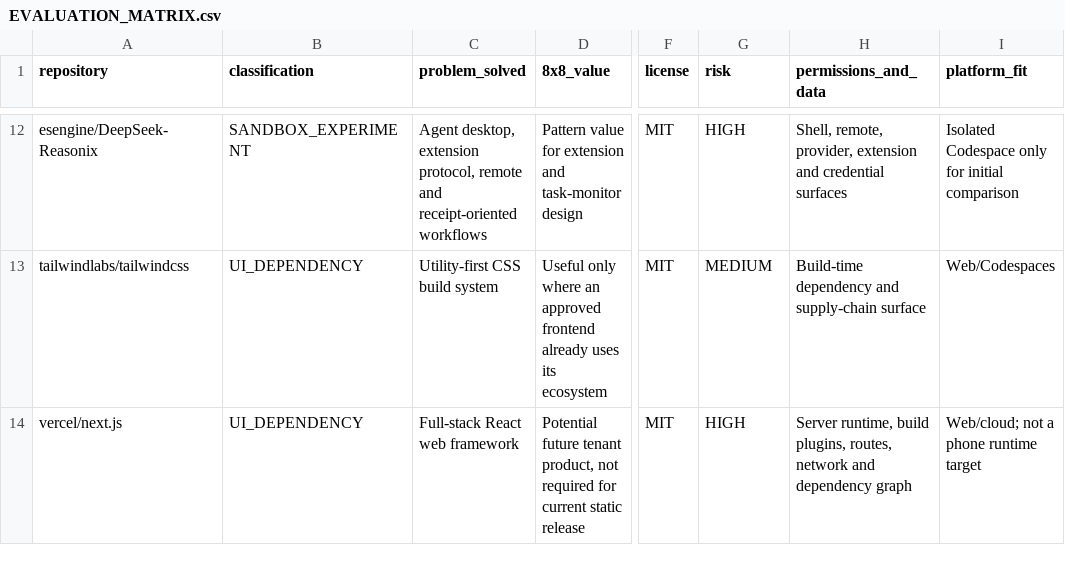
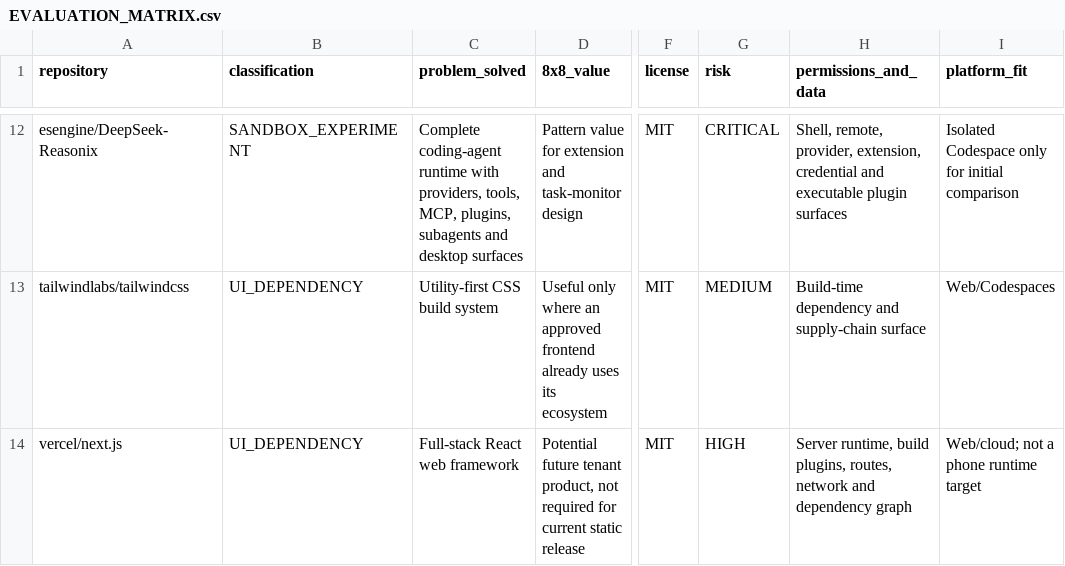
Before and after one commit to 8x8org/8x8-user-edition, a CSV file: research/external-capabilities/EVALUATION_MATRIX.csv, drawn as a sheet; only a part is shown, gaps mark what is left out; the diff covers the shown part only; the diff names each change by its address in the sheet, - before the commit and + after, or states it on an @@ line.

```diff
--- a/research/external-capabilities/EVALUATION_MATRIX.csv
+++ b/research/external-capabilities/EVALUATION_MATRIX.csv
-C12 (problem_solved): Agent desktop, extension protocol, remote and receipt-oriented workflows
+C12 (problem_solved): Complete coding-agent runtime with providers, tools, MCP, plugins, subagents and desktop surfaces
-G12 (risk): HIGH
+G12 (risk): CRITICAL
-H12 (permissions_and_data): …remote, provider, extension and credential surfaces
+H12 (permissions_and_data): …remote, provider, extension, credential and executable plugin surfaces
```
Also changed, not shown: 32 edited cells elsewhere in this file.
